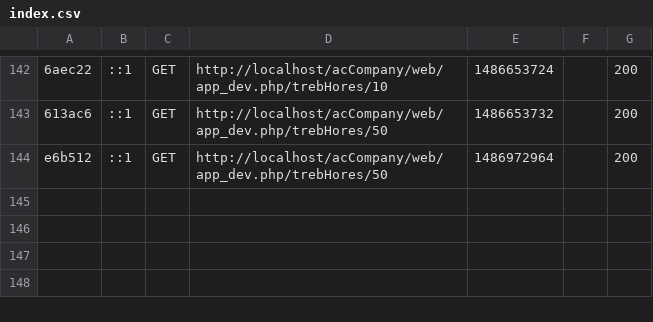
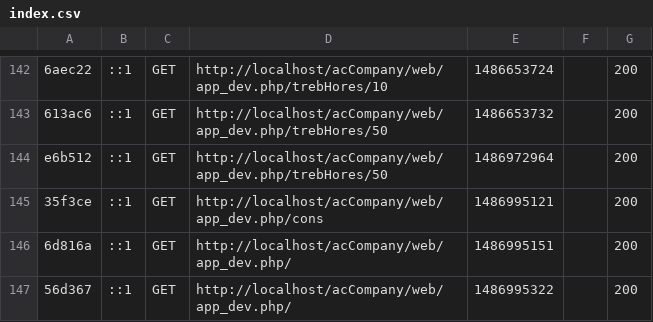
Before and after one commit to nancyCallahan/acCompany, a CSV file: var/cache/dev/profiler/index.csv, drawn as a sheet; only a part is shown, gaps mark what is left out; the diff names each change by its address in the sheet, - before the commit and + after, or states it on an @@ line.

```diff
--- a/var/cache/dev/profiler/index.csv
+++ b/var/cache/dev/profiler/index.csv
+row 145: 35f3ce | ::1 | GET | http://localhost/acCompany/web/app_dev.php/cons | 1486995121 |  | 200
+row 146: 6d816a | ::1 | GET | http://localhost/acCompany/web/app_dev.php/ | 1486995151 |  | 200
+row 147: 56d367 | ::1 | GET | http://localhost/acCompany/web/app_dev.php/ | 1486995322 |  | 200
```
Also changed, not shown: 57 other files.
